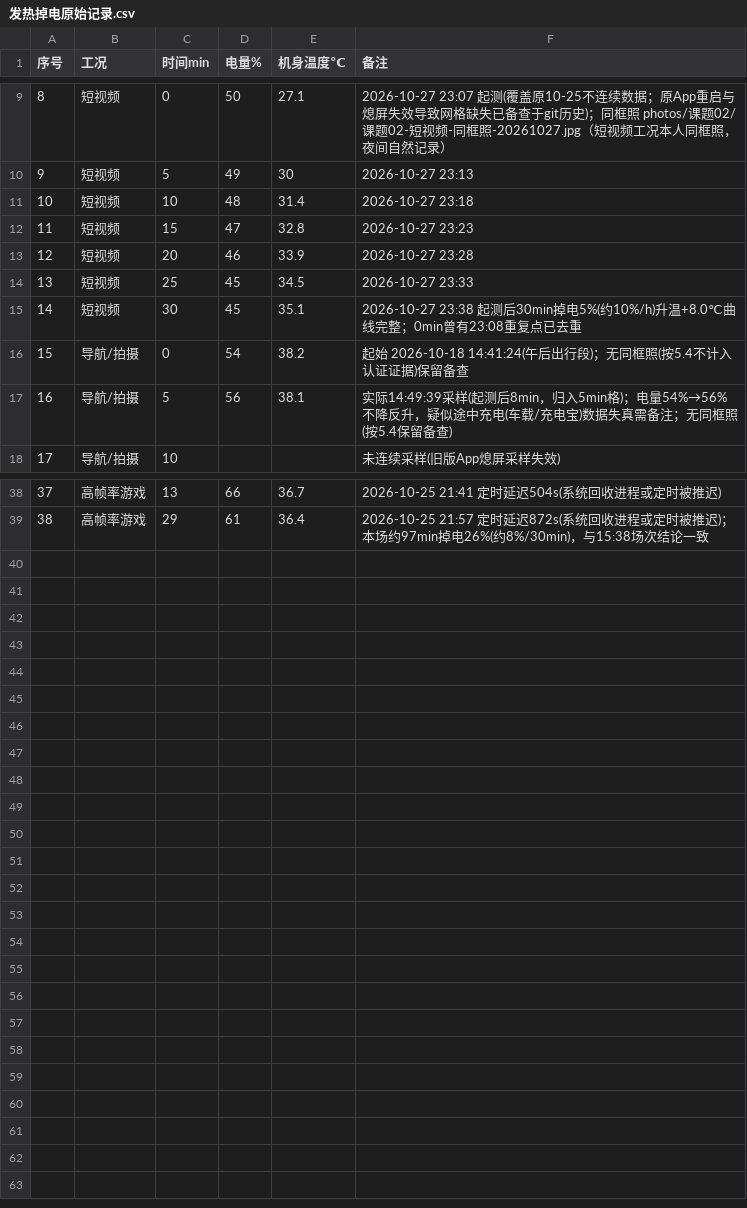
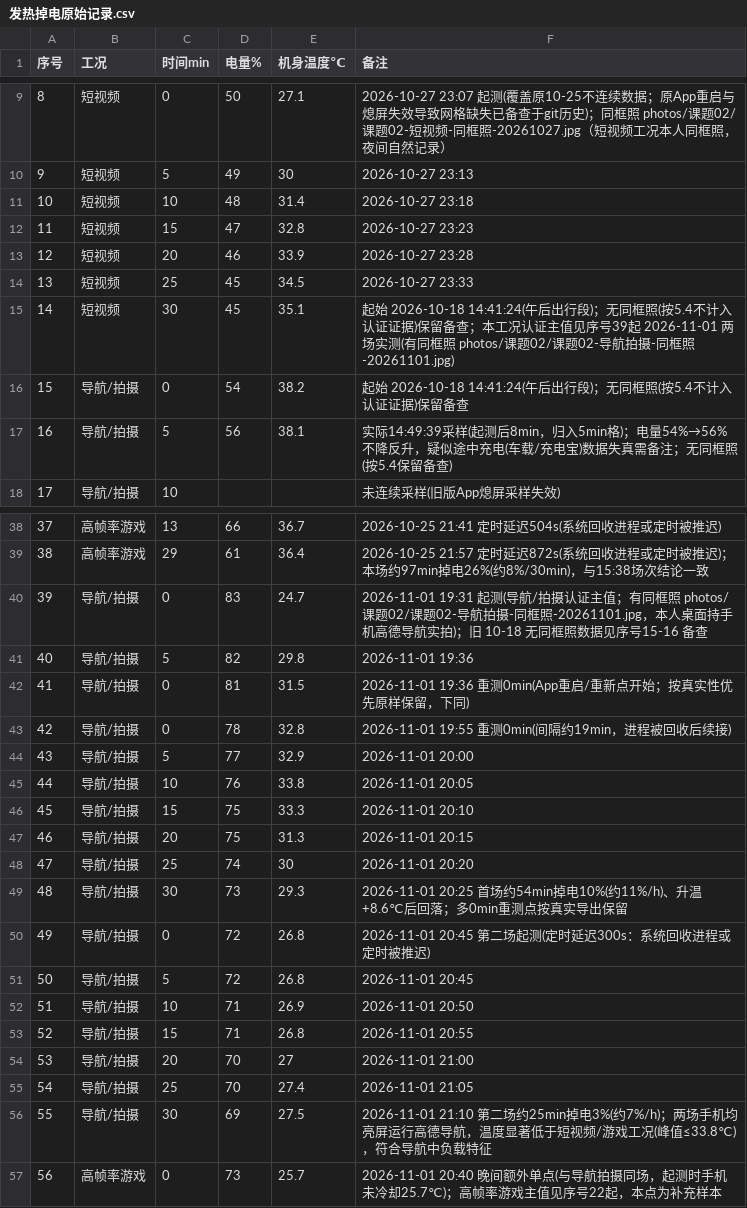
Before and after one commit to W137191/ICEC-2026-0183-ZhangJunming, a CSV file: 01-Field-Discovery/raw_data/课题02-手机发热/发热掉电原始记录.csv, drawn as a sheet; only a part is shown, gaps mark what is left out.

Commit message:
docs: 课题02导航/拍摄工况转正(2026-11-01两场实测)+同框照归档

```diff
--- a/01-Field-Discovery/raw_data/课题02-手机发热/发热掉电原始记录.csv
+++ b/01-Field-Discovery/raw_data/课题02-手机发热/发热掉电原始记录.csv
@@ -14,3 +14,3 @@
 13,短视频,25,45,34.5,2026-10-27 23:33
-14,短视频,30,45,35.1,2026-10-27 23:38 起测后30min掉电5%(约10%/h)升温+8.0℃曲线完整；0min曾有23:08重复点已去重
+14,短视频,30,45,35.1,起始 2026-10-18 14:41:24(午后出行段)；无同框照(按5.4不计入认证证据)保留备查；本工况认证主值见序号39起 2026-11-01 两场实测(有同框照 photos/课题02/课题02-导航拍摄-同框照-20261101.jpg)
 15,导航/拍摄,0,54,38.2,起始 2026-10-18 14:41:24(午后出行段)；无同框照(按5.4不计入认证证据)保留备查
@@ -39 +39,19 @@
 38,高帧率游戏,29,61,36.4,2026-10-25 21:57 定时延迟872s(系统回收进程或定时被推迟)；本场约97min掉电26%(约8%/30min)，与15:38场次结论一致
+39,导航/拍摄,0,83,24.7,2026-11-01 19:31 起测(导航/拍摄认证主值；有同框照 photos/课题02/课题02-导航拍摄-同框照-20261101.jpg，本人桌面持手机高德导航实拍)；旧 10-18 无同框照数据见序号15-16 备查
+40,导航/拍摄,5,82,29.8,2026-11-01 19:36
+41,导航/拍摄,0,81,31.5,2026-11-01 19:36 重测0min(App重启/重新点开始；按真实性优先原样保留，下同)
+42,导航/拍摄,0,78,32.8,2026-11-01 19:55 重测0min(间隔约19min，进程被回收后续接)
+43,导航/拍摄,5,77,32.9,2026-11-01 20:00
+44,导航/拍摄,10,76,33.8,2026-11-01 20:05
+45,导航/拍摄,15,75,33.3,2026-11-01 20:10
+46,导航/拍摄,20,75,31.3,2026-11-01 20:15
+47,导航/拍摄,25,74,30,2026-11-01 20:20
+48,导航/拍摄,30,73,29.3,2026-11-01 20:25 首场约54min掉电10%(约11%/h)、升温+8.6℃后回落；多0min重测点按真实导出保留
+49,导航/拍摄,0,72,26.8,2026-11-01 20:45 第二场起测(定时延迟300s：系统回收进程或定时被推迟)
+50,导航/拍摄,5,72,26.8,2026-11-01 20:45
+51,导航/拍摄,10,71,26.9,2026-11-01 20:50
+52,导航/拍摄,15,71,26.8,2026-11-01 20:55
+53,导航/拍摄,20,70,27,2026-11-01 21:00
+54,导航/拍摄,25,70,27.4,2026-11-01 21:05
+55,导航/拍摄,30,69,27.5,2026-11-01 21:10 第二场约25min掉电3%(约7%/h)；两场手机均亮屏运行高德导航，温度显著低于短视频/游戏工况(峰值≤33.8℃)，符合导航中负载特征
+56,高帧率游戏,0,73,25.7,2026-11-01 20:40 晚间额外单点(与导航拍摄同场，起测时手机未冷却25.7℃)；高帧率游戏主值见序号22起，本点为补充样本
```
Also changed, not shown: 3 other files.
